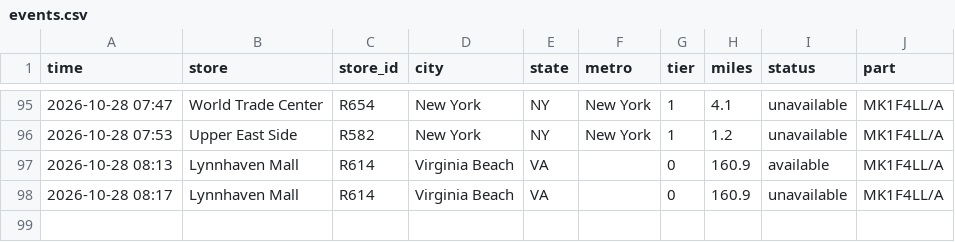
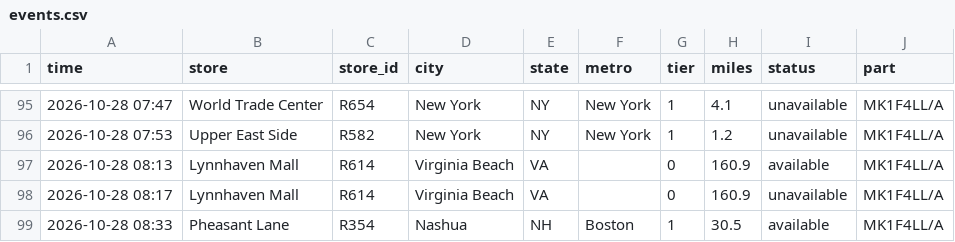
Before and after one commit to aryakvsathye/duo-tracker, a CSV file: national/events.csv, drawn as a sheet; only a part is shown, gaps mark what is left out.

Commit message:
Update national data

```diff
--- a/national/events.csv
+++ b/national/events.csv
@@ -98 +98,2 @@ time,store,store_id,city,state,metro,tier,miles,status,part
 2026-10-28 08:17,Lynnhaven Mall,R614,Virginia Beach,VA,,0,160.9,unavailable,MK1F4LL/A
+2026-10-28 08:33,Pheasant Lane,R354,Nashua,NH,Boston,1,30.5,available,MK1F4LL/A
```
Also changed, not shown: 1 other file.
